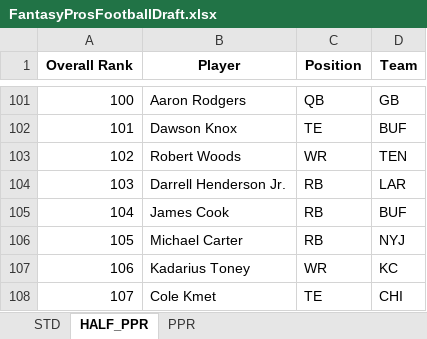
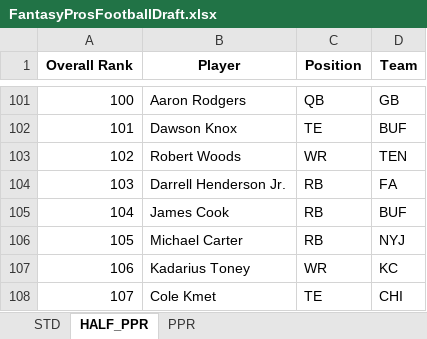
Before and after one commit to barbacbd/FantasyRankings, an Excel workbook: docs/FantasyProsFootballDraft.xlsx, sheet HALF_PPR, drawn as a sheet; only a part is shown, gaps mark what is left out; values as stored, in another font and other column widths than the file's, no borders; the diff names each change by its address in the sheet, - before the commit and + after, or states it on an @@ line.

```diff
--- a/docs/FantasyProsFootballDraft.xlsx (sheet HALF_PPR)
+++ b/docs/FantasyProsFootballDraft.xlsx (sheet HALF_PPR)
-D104 (Team): LAR
+D104 (Team): FA
```
Also changed, not shown: sheet PPR, sheet STD, docs/FantasyProsBaseballDraft.xlsx, docs/FantasyProsBasketballDraft.xlsx, 8 other files.
